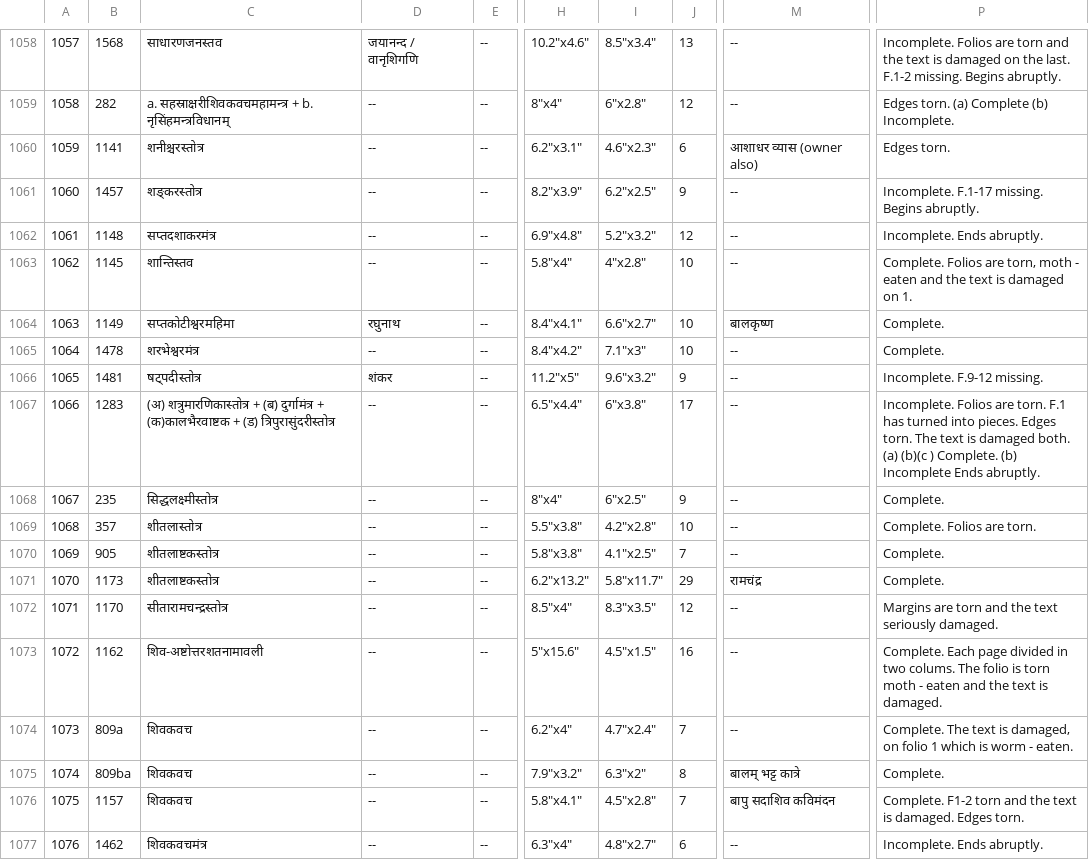
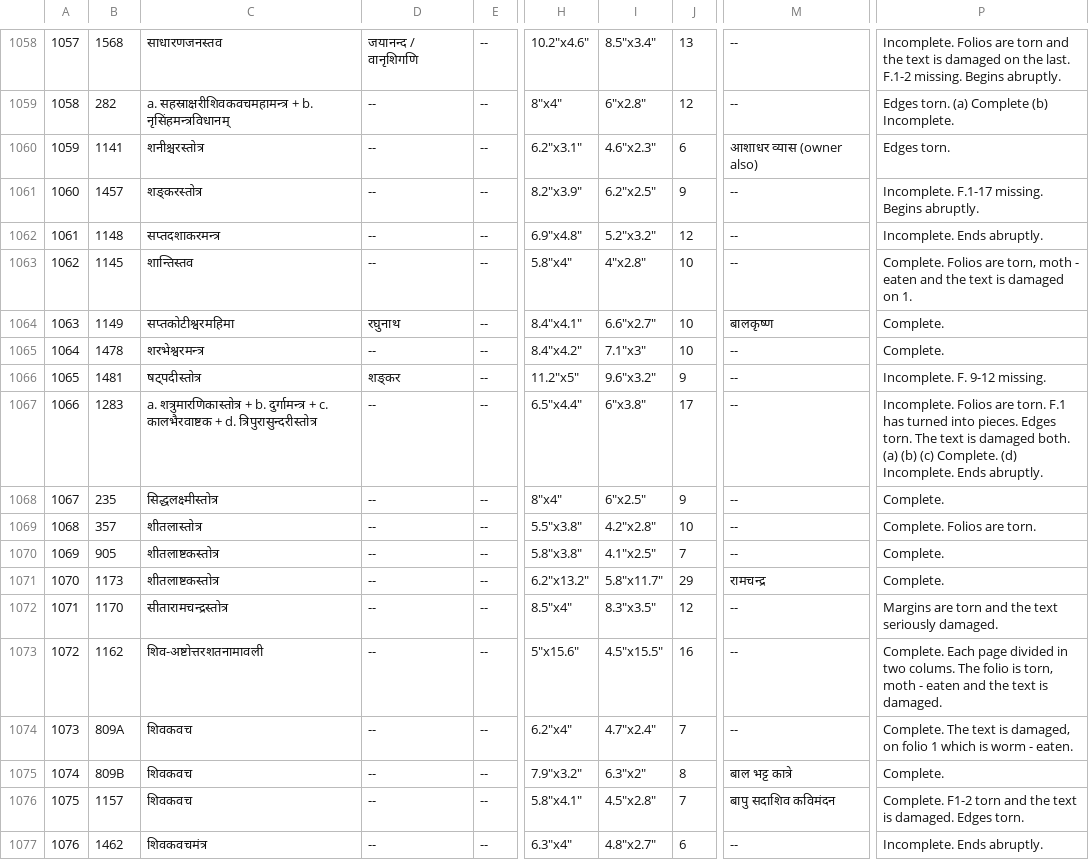
Before and after one commit to drdhaval2785/ChunilalGandhiVidyabhavan, a TSV file: derivedFiles/cataloguev006.tsv, drawn as a sheet; only a part is shown, gaps mark what is left out; the diff names each change by its address in the sheet, - before the commit and + after, or states it on an @@ line.

```diff
--- a/derivedFiles/cataloguev006.tsv
+++ b/derivedFiles/cataloguev006.tsv
-C1062: सप्तदशाकरमंत्र
+C1062: सप्तदशाकरमन्त्र
-C1065: शरभेश्वरमंत्र
+C1065: शरभेश्वरमन्त्र
-D1066: शंकर
+D1066: शङ्कर
-P1066: Incomplete. F.9-12 missing.
+P1066: Incomplete. F. 9-12 missing.
-C1067: (अ) शत्रुमारणिकास्तोत्र + (ब) दुर्गामंत्र + (क)कालभैरवाष्टक + (ड) त्रिपुरासुंदरीस्तोत्र
+C1067: a. शत्रुमारणिकास्तोत्र + b. दुर्गामन्त्र + c. कालभैरवाष्टक + d. त्रिपुरासुन्दरीस्तोत्र
-P1067: …both. (a) (b)(c ) Complete. (b) Incomplete Ends abruptly.
+P1067: …both. (a) (b) (c) Complete. (d) Incomplete. Ends abruptly.
-M1071: रामचंद्र
+M1071: रामचन्द्र
-I1073: 4.5"x1.5"
+I1073: 4.5"x15.5"
-P1073: …folio is torn moth -…
+P1073: …folio is torn, moth -…
-B1074: 809a
+B1074: 809A
-B1075: 809ba
+B1075: 809B
-M1075: बालम् भट्ट कात्रे
+M1075: बाल भट्ट कात्रे
```
Also changed, not shown: 1 other file.
